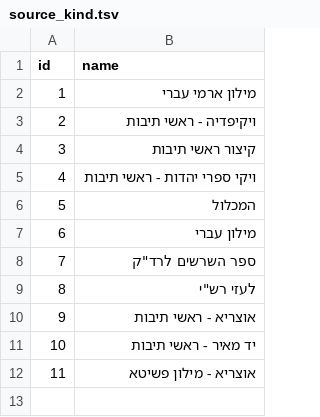
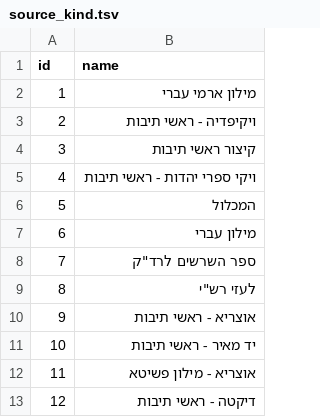
Before and after one commit to KleiKodesh/KitveiHakodeshDictionary, a TSV file: source/source_kind.tsv, drawn as a sheet; the diff names each change by its address in the sheet, - before the commit and + after, or states it on an @@ line.

```diff
--- a/source/source_kind.tsv
+++ b/source/source_kind.tsv
+row 13: 12 | דיקטה - ראשי תיבות
```
Also changed, not shown: 3 other files.
